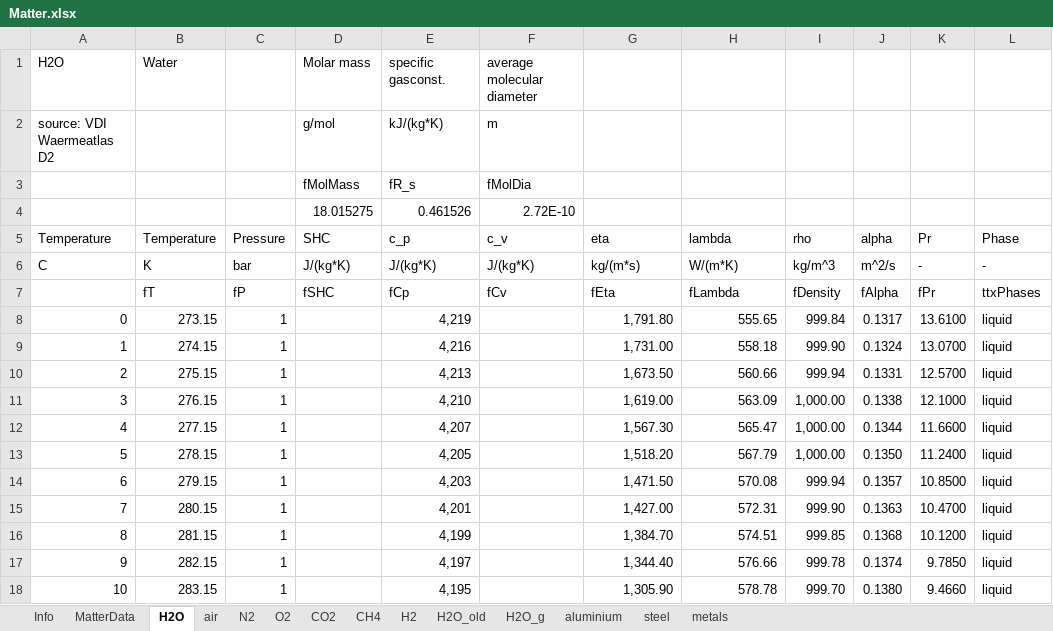
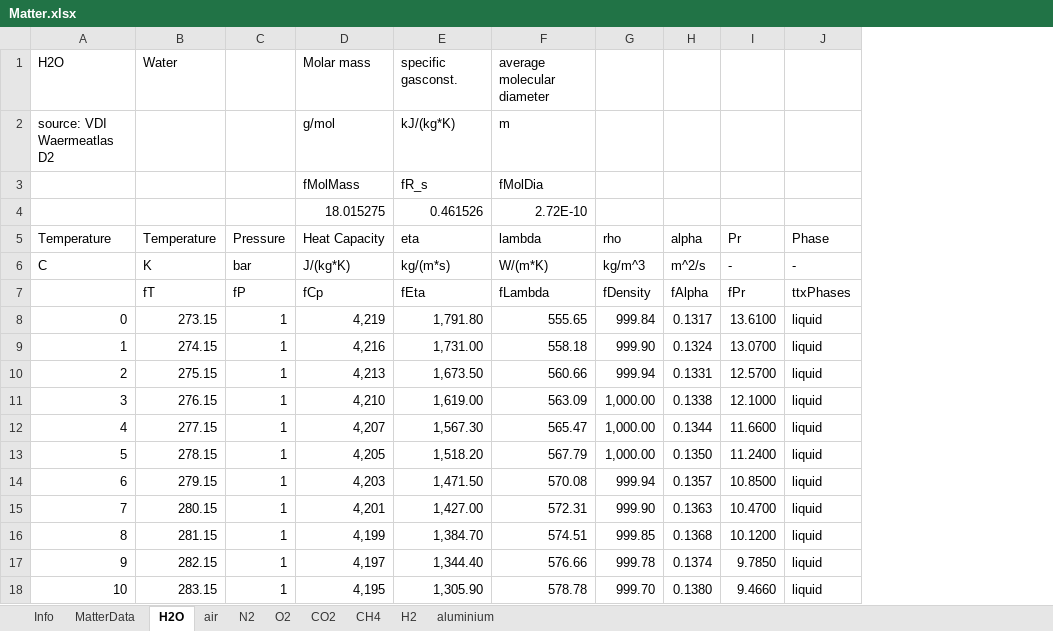
Before and after one commit to V-HAB/V-HAB, an Excel workbook: core/+matter/Matter.xlsx, sheet H2O, drawn as a sheet; only a part is shown; values as stored, in another font and other column widths than the file's, no borders; removed rows and columns are numbered as before the commit, all else as after; the diff names each change by its address in the sheet, - before the commit and + after, or states it on an @@ line.

```diff
--- a/core/+matter/Matter.xlsx (sheet H2O)
+++ b/core/+matter/Matter.xlsx (sheet H2O)
-sheet tab: H2O_old
-sheet tab: H2O_g
-sheet tab: steel
-sheet tab: metals
-column D (SHC), row 1: Molar mass; rows 6-7: J/(kg*K) | fSHC
-column F (c_v), row 1: average molecular diameter; rows 6-7: J/(kg*K) | fCv
-D1 (Heat Capacity): specific gasconst.
+D1 (Heat Capacity): Molar mass
-E1 (eta): (empty)
+E1 (eta): specific gasconst.
-F1 (lambda): (empty)
+F1 (lambda): average molecular diameter
-row 2: source: VDI Waermeatlas D2 |  |  | g/mol | kJ/(kg*K) | m
-row 3:  |  |  | fMolMass | fR_s | fMolDia
-row 4:  |  |  | 18.015275 | 0.461526 | 2.72E-10
+row 2: source: VDI Waermeatlas D2 |  |  | g/mol | kJ/(kg*K) | m
+row 3:  |  |  | fMolMass | fR_s | fMolDia
+row 4:  |  |  | 18.015275 | 0.461526 | 2.72E-10
-D5: c_p
+D5: Heat Capacity
```
Also changed, not shown: sheet air, sheet aluminium, sheet MatterData, sheet H2, sheet N2, sheet O2, 3 more sheets.
